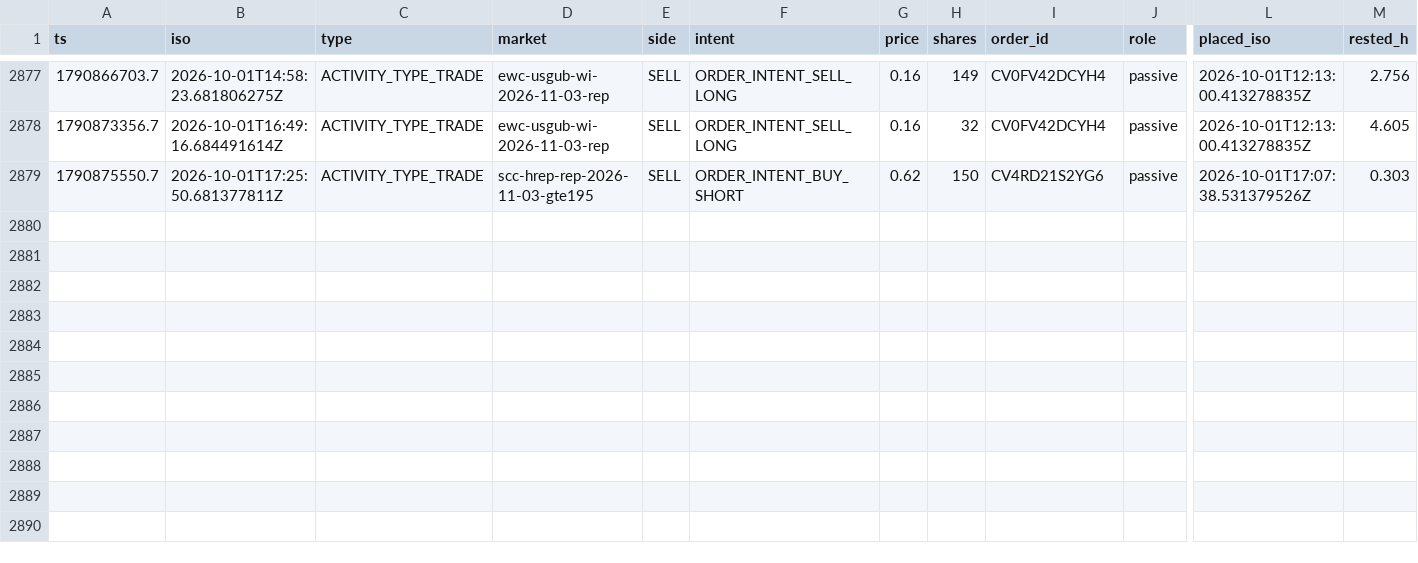
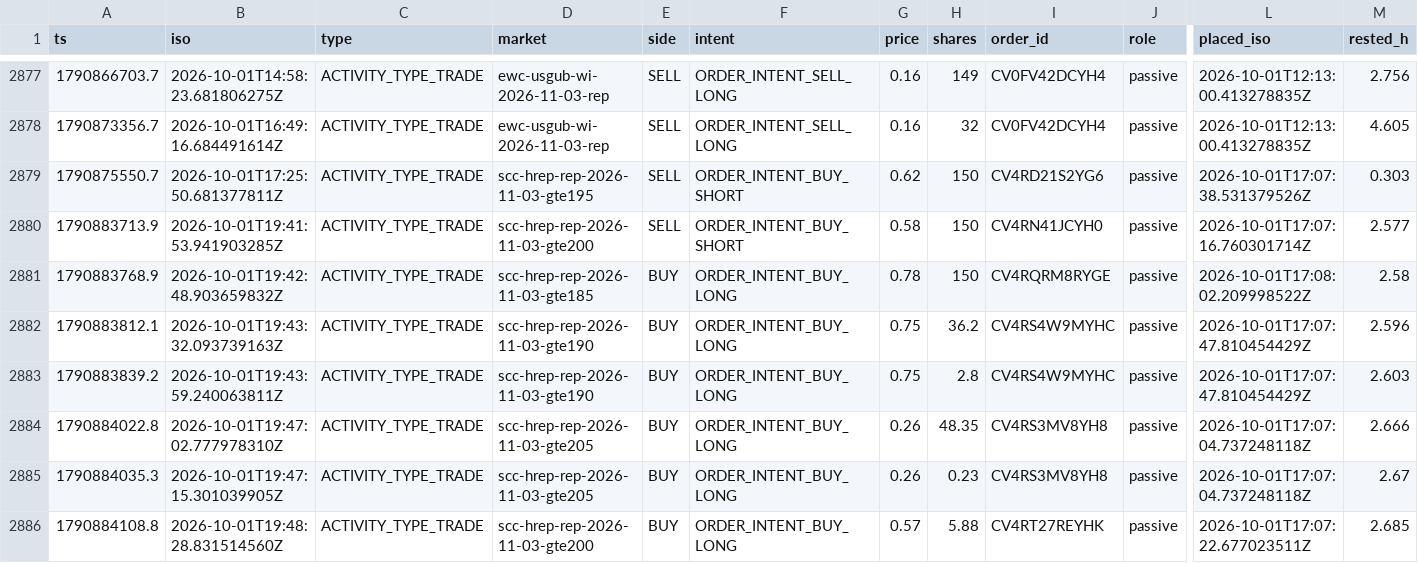
Before and after one commit to wfco223/Liquidity-rewards, a CSV file: data/trades.csv, drawn as a sheet; only a part is shown, gaps mark what is left out; rows hold the shown columns only; the diff names each change by its address in the sheet, - before the commit and + after, or states it on an @@ line.

Commit message:
trade history: +7 rows [skip ci]

```diff
--- a/data/trades.csv
+++ b/data/trades.csv
+row 2880: 1790883713.9 | 2026-10-01T19:41:53.941903285Z | ACTIVITY_TYPE_TRADE | scc-hrep-rep-2026-11-03-gte200 | SELL | ORDER_INTENT_BUY_SHORT | 0.58 | 150 | CV4RN41JCYH0 | passive | 2026-10-01T17:07:16.760301714Z | 2.577
+row 2881: 1790883768.9 | 2026-10-01T19:42:48.903659832Z | ACTIVITY_TYPE_TRADE | scc-hrep-rep-2026-11-03-gte185 | BUY | ORDER_INTENT_BUY_LONG | 0.78 | 150 | CV4RQRM8RYGE | passive | 2026-10-01T17:08:02.209998522Z | 2.58
+row 2882: 1790883812.1 | 2026-10-01T19:43:32.093739163Z | ACTIVITY_TYPE_TRADE | scc-hrep-rep-2026-11-03-gte190 | BUY | ORDER_INTENT_BUY_LONG | 0.75 | 36.2 | CV4RS4W9MYHC | passive | 2026-10-01T17:07:47.810454429Z | 2.596
+row 2883: 1790883839.2 | 2026-10-01T19:43:59.240063811Z | ACTIVITY_TYPE_TRADE | scc-hrep-rep-2026-11-03-gte190 | BUY | ORDER_INTENT_BUY_LONG | 0.75 | 2.8 | CV4RS4W9MYHC | passive | 2026-10-01T17:07:47.810454429Z | 2.603
+row 2884: 1790884022.8 | 2026-10-01T19:47:02.777978310Z | ACTIVITY_TYPE_TRADE | scc-hrep-rep-2026-11-03-gte205 | BUY | ORDER_INTENT_BUY_LONG | 0.26 | 48.35 | CV4RS3MV8YH8 | passive | 2026-10-01T17:07:04.737248118Z | 2.666
+row 2885: 1790884035.3 | 2026-10-01T19:47:15.301039905Z | ACTIVITY_TYPE_TRADE | scc-hrep-rep-2026-11-03-gte205 | BUY | ORDER_INTENT_BUY_LONG | 0.26 | 0.23 | CV4RS3MV8YH8 | passive | 2026-10-01T17:07:04.737248118Z | 2.67
+row 2886: 1790884108.8 | 2026-10-01T19:48:28.831514560Z | ACTIVITY_TYPE_TRADE | scc-hrep-rep-2026-11-03-gte200 | BUY | ORDER_INTENT_BUY_LONG | 0.57 | 5.88 | CV4RT27REYHK | passive | 2026-10-01T17:07:22.677023511Z | 2.685
```
